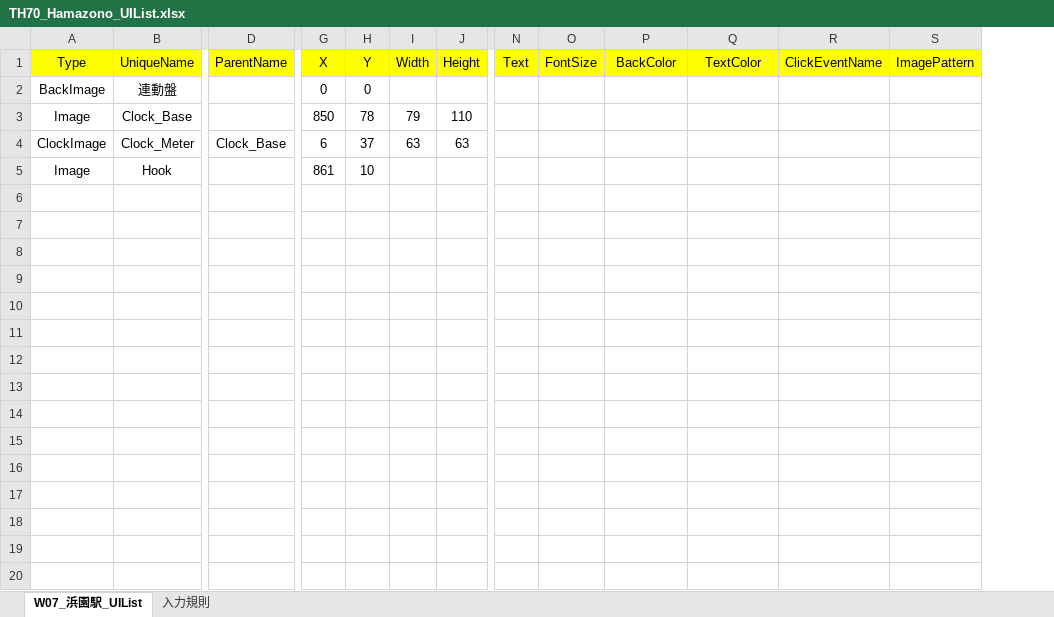
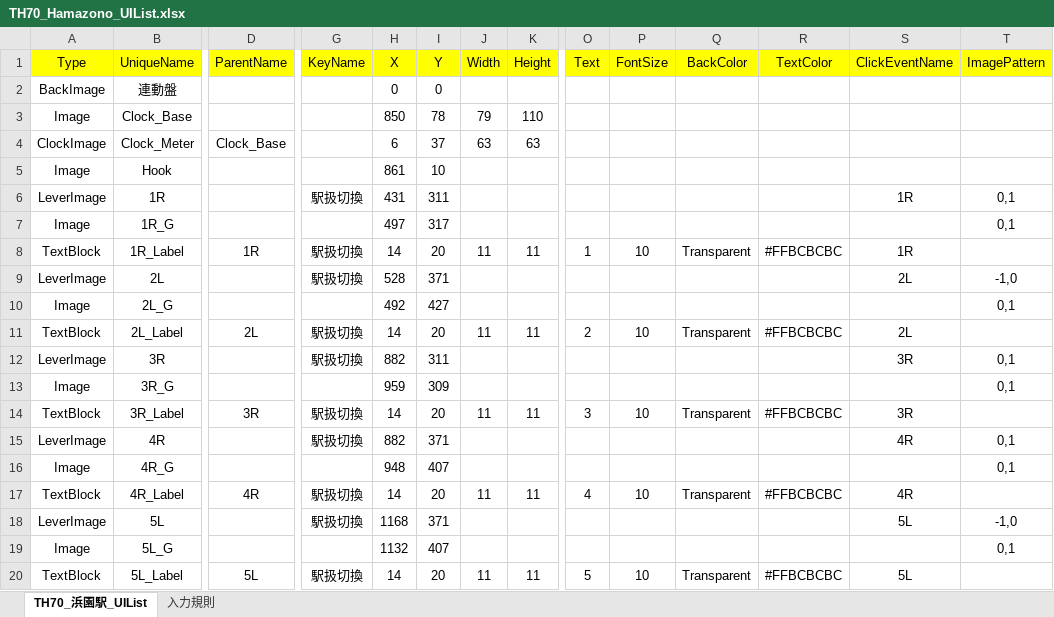
Before and after one commit to suine97/TatehamaInterlockingConsole, an Excel workbook: exe/TSV/Excel/TH70_Hamazono_UIList.xlsx, sheet TH70_浜園駅_UIList, drawn as a sheet; only a part is shown, gaps mark what is left out; values as stored, in another font and other column widths than the file's, no borders; rows hold the shown columns only; the diff covers the shown part only; the diff names each change by its address in the sheet, - before the commit and + after, or states it on an @@ line.

```diff
--- a/exe/TSV/Excel/TH70_Hamazono_UIList.xlsx (sheet TH70_浜園駅_UIList)
+++ b/exe/TSV/Excel/TH70_Hamazono_UIList.xlsx (sheet TH70_浜園駅_UIList)
-sheet tab: W07_浜園駅_UIList
+sheet tab: TH70_浜園駅_UIList
+column G (KeyName), empty
+row 6: LeverImage | 1R |  | 駅扱切換 | 431 | 311 |  |  |  |  |  |  | 1R | 0,1
+row 7: Image | 1R_G |  |  | 497 | 317 |  |  |  |  |  |  |  | 0,1
+row 8: TextBlock | 1R_Label | 1R | 駅扱切換 | 14 | 20 | 11 | 11 | 1 | 10 | Transparent | #FFBCBCBC | 1R
+row 9: LeverImage | 2L |  | 駅扱切換 | 528 | 371 |  |  |  |  |  |  | 2L | -1,0
+row 10: Image | 2L_G |  |  | 492 | 427 |  |  |  |  |  |  |  | 0,1
+row 11: TextBlock | 2L_Label | 2L | 駅扱切換 | 14 | 20 | 11 | 11 | 2 | 10 | Transparent | #FFBCBCBC | 2L
+row 12: LeverImage | 3R |  | 駅扱切換 | 882 | 311 |  |  |  |  |  |  | 3R | 0,1
+row 13: Image | 3R_G |  |  | 959 | 309 |  |  |  |  |  |  |  | 0,1
+row 14: TextBlock | 3R_Label | 3R | 駅扱切換 | 14 | 20 | 11 | 11 | 3 | 10 | Transparent | #FFBCBCBC | 3R
+row 15: LeverImage | 4R |  | 駅扱切換 | 882 | 371 |  |  |  |  |  |  | 4R | 0,1
+row 16: Image | 4R_G |  |  | 948 | 407 |  |  |  |  |  |  |  | 0,1
+row 17: TextBlock | 4R_Label | 4R | 駅扱切換 | 14 | 20 | 11 | 11 | 4 | 10 | Transparent | #FFBCBCBC | 4R
+row 18: LeverImage | 5L |  | 駅扱切換 | 1168 | 371 |  |  |  |  |  |  | 5L | -1,0
+row 19: Image | 5L_G |  |  | 1132 | 407 |  |  |  |  |  |  |  | 0,1
+row 20: TextBlock | 5L_Label | 5L | 駅扱切換 | 14 | 20 | 11 | 11 | 5 | 10 | Transparent | #FFBCBCBC | 5L
```
Also changed, not shown: 78 added rows elsewhere in this sheet, formulas that keep their value, exe/TSV/Excel/TH65_Daidoji_UIList.xlsx, exe/TSV/Excel/TH66_Enohara-Inspection-Indicater_UIList.xlsx, 44 other files.
